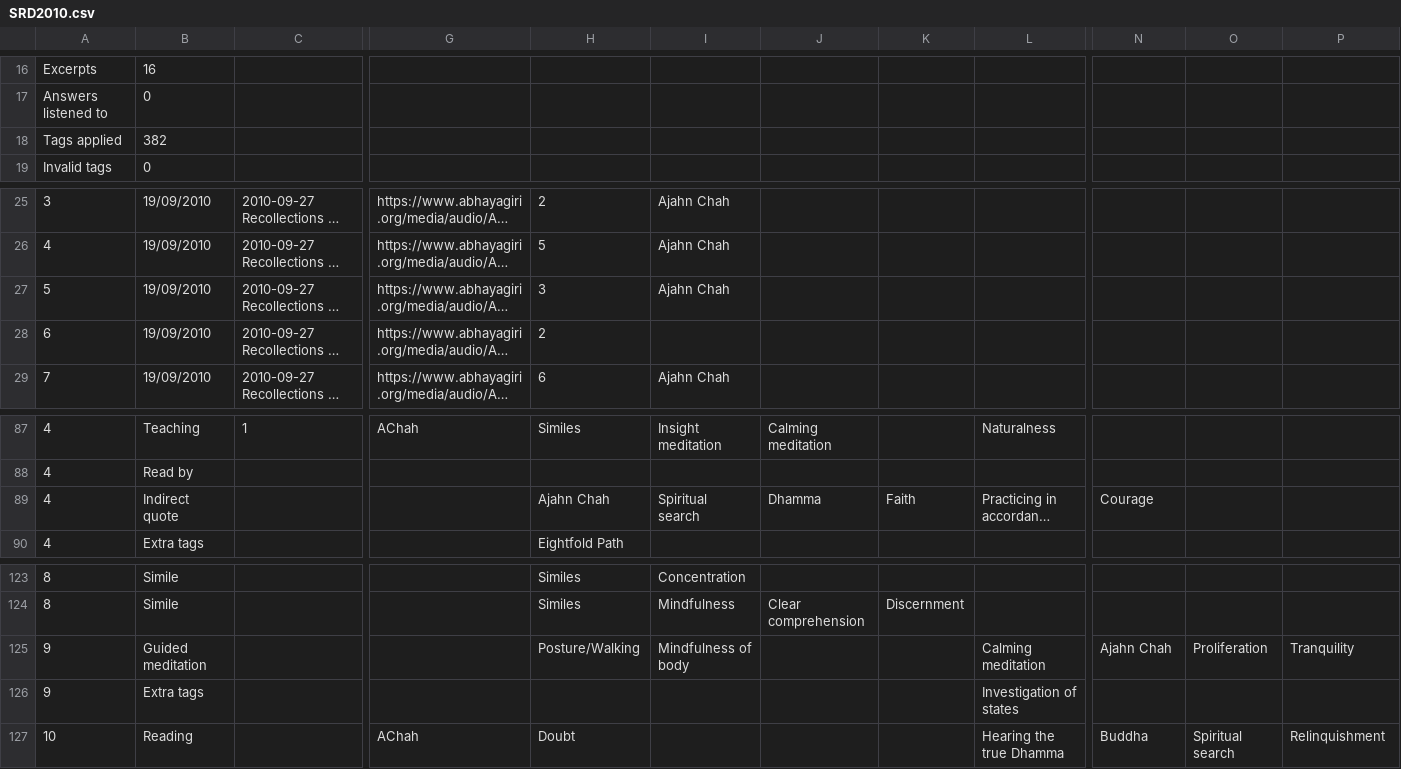
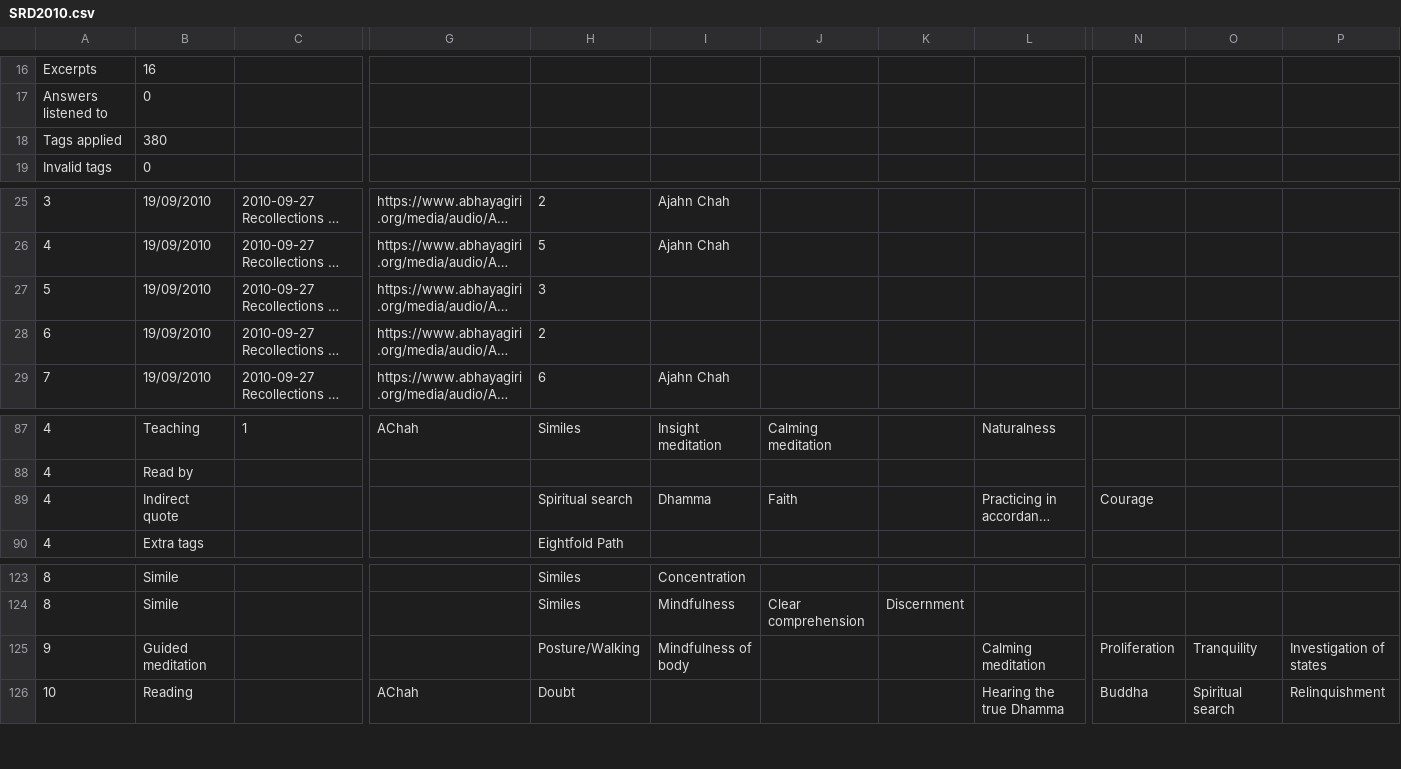
Before and after one commit to Kaccana-Bhikkhu/kaccana-bhikkhu.github.io, a CSV file: csv/SRD2010.csv, drawn as a sheet; only a part is shown, gaps mark what is left out; long unchanged cells end in …; rows hold the shown columns only; the diff names each change by its address in the sheet, - before the commit and + after, or states it on an @@ line.

```diff
--- a/csv/SRD2010.csv
+++ b/csv/SRD2010.csv
-B18: 382
+B18: 380
-I27: Ajahn Chah
+I27: (empty)
-H89: Ajahn Chah
+H89: Spiritual search
-I89: Spiritual search
+I89: Dhamma
-J89: Dhamma
+J89: Faith
-K89: Faith
+K89: (empty)
-N125: Ajahn Chah
+N125: Proliferation
-O125: Proliferation
+O125: Tranquility
-P125: Tranquility
+P125: Investigation of states
-row 126: 9 | Extra tags |  |  |  |  |  |  | Investigation of states
```
Also changed, not shown: csv/Summary.csv, csv/Tag.csv, 43 other files.
